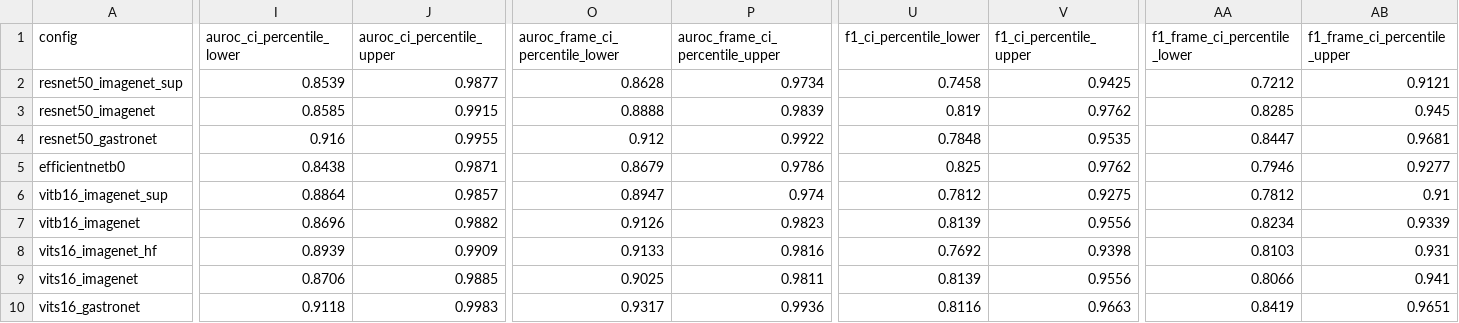
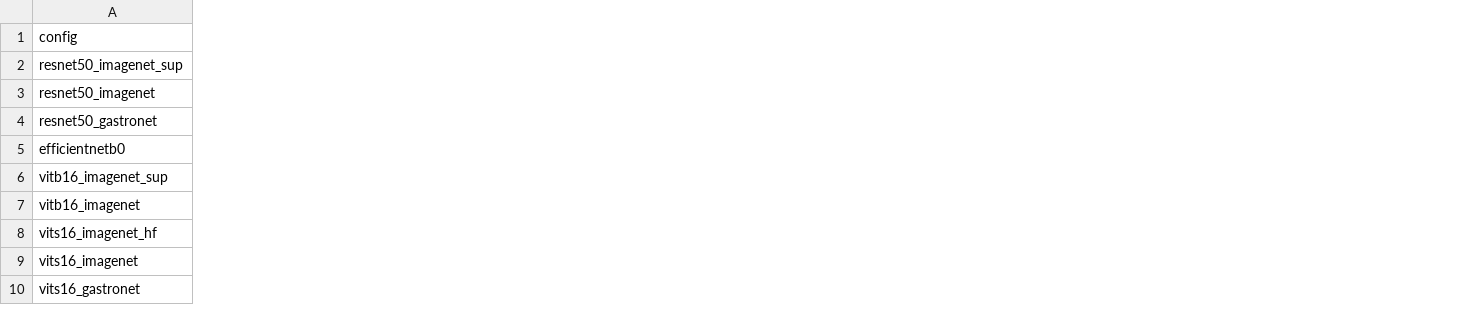
Before and after one commit to Gastroenterology-CRCHUM/ulcer-detection-crohns, a CSV file: results/ulcer/heldout/heldout_ensemble_metrics.csv, drawn as a sheet; only a part is shown, gaps mark what is left out; the diff covers the shown part only; the diff names each change by its address in the sheet, - before the commit and + after, or states it on an @@ line.

```diff
--- a/results/ulcer/heldout/heldout_ensemble_metrics.csv
+++ b/results/ulcer/heldout/heldout_ensemble_metrics.csv
-column I (auroc_ci_percentile_lower), rows 2-10: 0.8539 | 0.8585 | 0.916 | 0.8438 | 0.8864 | 0.8696 | 0.8939 | 0.8706 | 0.9118
-column J (auroc_ci_percentile_upper), rows 2-10: 0.9877 | 0.9915 | 0.9955 | 0.9871 | 0.9857 | 0.9882 | 0.9909 | 0.9885 | 0.9983
-column O (auroc_frame_ci_percentile_lower), rows 2-10: 0.8628 | 0.8888 | 0.912 | 0.8679 | 0.8947 | 0.9126 | 0.9133 | 0.9025 | 0.9317
-column P (auroc_frame_ci_percentile_upper), rows 2-10: 0.9734 | 0.9839 | 0.9922 | 0.9786 | 0.974 | 0.9823 | 0.9816 | 0.9811 | 0.9936
-column U (f1_ci_percentile_lower), rows 2-10: 0.7458 | 0.819 | 0.7848 | 0.825 | 0.7812 | 0.8139 | 0.7692 | 0.8139 | 0.8116
-column V (f1_ci_percentile_upper), rows 2-10: 0.9425 | 0.9762 | 0.9535 | 0.9762 | 0.9275 | 0.9556 | 0.9398 | 0.9556 | 0.9663
-column AA (f1_frame_ci_percentile_lower), rows 2-10: 0.7212 | 0.8285 | 0.8447 | 0.7946 | 0.7812 | 0.8234 | 0.8103 | 0.8066 | 0.8419
-column AB (f1_frame_ci_percentile_upper), rows 2-10: 0.9121 | 0.945 | 0.9681 | 0.9277 | 0.91 | 0.9339 | 0.931 | 0.941 | 0.9651
```
Also changed, not shown: 16 removed columns elsewhere in this file, results/ulcer/heldout/effect_decomposition.csv, 40 other files.
